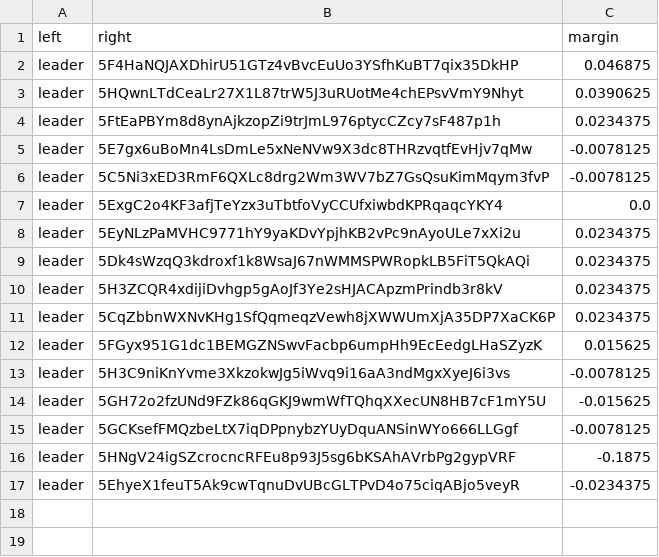
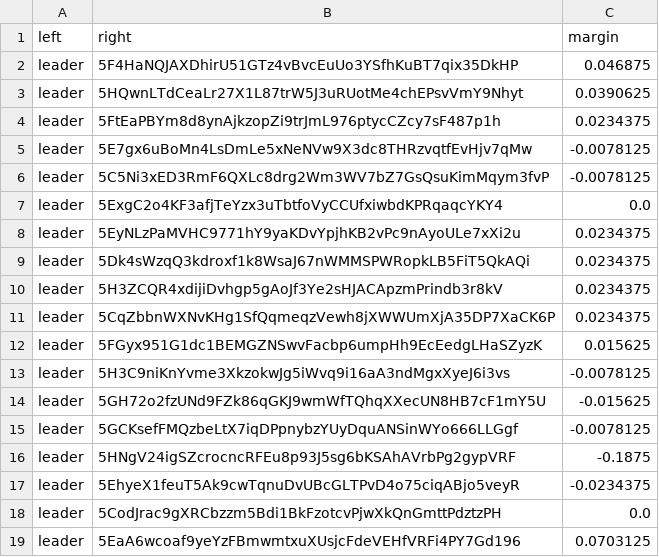
Before and after one commit to 404-Repo/404-competition-1, a CSV file: rounds/6/matches_matrix.csv, drawn as a sheet.

Commit message:
Match report: leader vs 5CS3ghzhkH Match report: leader vs 5EaA6wcoaf Update audit requests for round 6 Update matches matrix for round 6

```diff
--- a/rounds/6/matches_matrix.csv
+++ b/rounds/6/matches_matrix.csv
@@ -17 +17,3 @@ leader,5HNgV24igSZcrocncRFEu8p93J5sg6bKSAhAVrbPg2gypVRF,-0.1875
 leader,5EhyeX1feuT5Ak9cwTqnuDvUBcGLTPvD4o75ciqABjo5veyR,-0.0234375
+leader,5CodJrac9gXRCbzzm5Bdi1BkFzotcvPjwXkQnGmttPdztzPH,0.0
+leader,5EaA6wcoaf9yeYzFBmwmtxuXUsjcFdeVEHfVRFi4PY7Gd196,0.0703125
```
Also changed, not shown: 3 other files.
